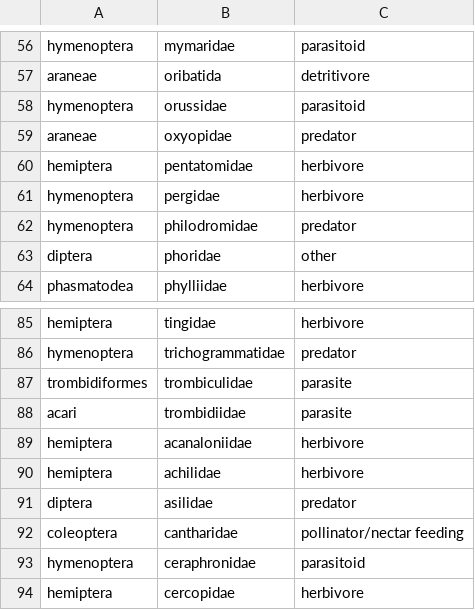
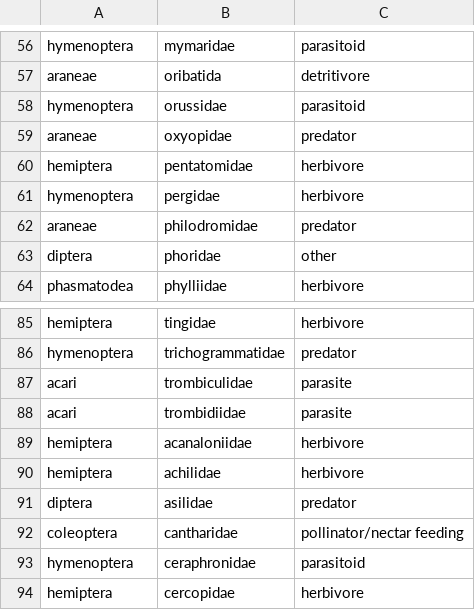
Before and after one commit to m-millie/gf_inv, a CSV file: inv_data/gf_funct_groups.csv, drawn as a sheet; only a part is shown, gaps mark what is left out; the diff covers the shown part only.

```diff
--- a/inv_data/gf_funct_groups.csv
+++ b/inv_data/gf_funct_groups.csv
@@ -61,3 +61,3 @@ hemiptera,pentatomidae,herbivore
 hymenoptera,pergidae,herbivore
-hymenoptera,philodromidae,predator
+araneae,philodromidae,predator
 diptera,phoridae,other
@@ -86,3 +86,3 @@ hemiptera,tingidae,herbivore
 hymenoptera,trichogrammatidae,predator
-trombidiformes,trombiculidae,parasite
+acari,trombiculidae,parasite
 acari,trombidiidae,parasite
```
Also changed, not shown: 14 added rows and 3 edited cells elsewhere in this file, 3 other files.
